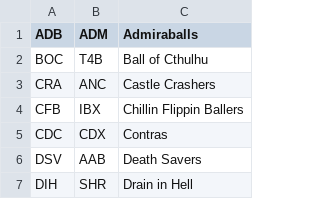
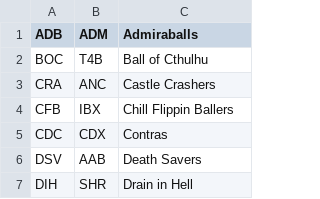
Before and after one commit to Invader-Zim/mnp-data-archive, a CSV file: season-18/teams.csv, drawn as a sheet; only a part is shown.

Commit message:
Rename to Chill Flippin Ballers

```diff
--- a/season-18/teams.csv
+++ b/season-18/teams.csv
@@ -3,3 +3,3 @@ BOC,T4B,Ball of Cthulhu
 CRA,ANC,Castle Crashers
-CFB,IBX,Chillin Flippin Ballers
+CFB,IBX,Chill Flippin Ballers
 CDC,CDX,Contras
```
Also changed, not shown: 2 other files.
